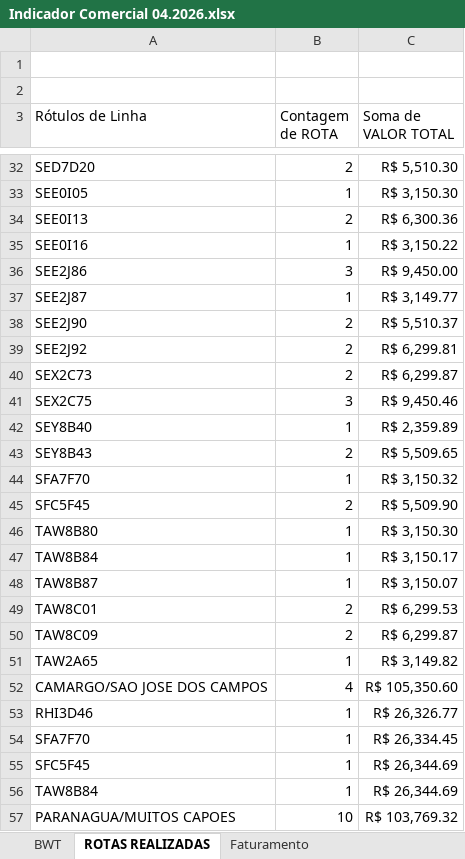
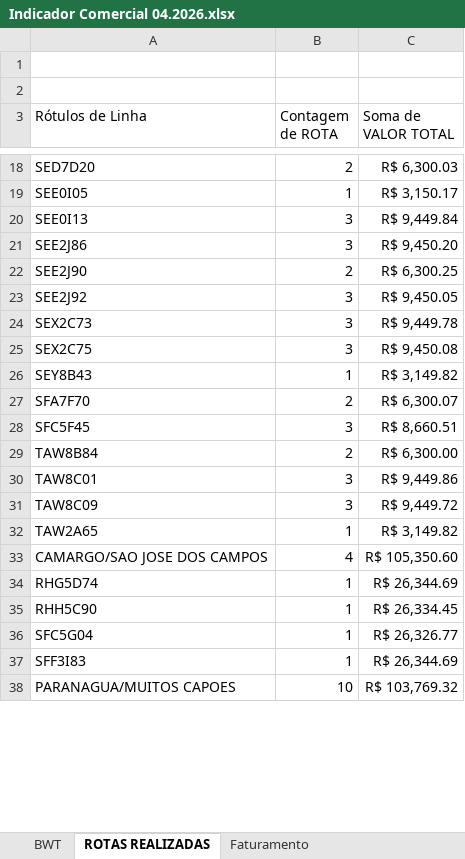
Before and after one commit to nathanbarretosilveira-dev/Dashboard, an Excel workbook: Indicador Comercial 04.2026.xlsx, sheet ROTAS REALIZADAS, drawn as a sheet; only a part is shown, gaps mark what is left out; values as stored, in another font and other column widths than the file's, no borders; removed rows and columns are numbered as before the commit, all else as after; the diff covers the shown part only; the diff names each change by its address in the sheet, - before the commit and + after, or states it on an @@ line.

```diff
--- a/Indicador Comercial 04.2026.xlsx (sheet ROTAS REALIZADAS)
+++ b/Indicador Comercial 04.2026.xlsx (sheet ROTAS REALIZADAS)
-C18 (Soma de VALOR TOTAL): R$ 5,510.30
+C18 (Soma de VALOR TOTAL): R$ 6,300.03
-C19 (Soma de VALOR TOTAL): R$ 3,150.30
+C19 (Soma de VALOR TOTAL): R$ 3,150.17
-B20 (Contagem de ROTA): 2
+B20 (Contagem de ROTA): 3
-C20 (Soma de VALOR TOTAL): R$ 6,300.36
+C20 (Soma de VALOR TOTAL): R$ 9,449.84
-row 35: SEE0I16 | 1 | R$ 3,150.22
-C21 (Soma de VALOR TOTAL): R$ 9,450.00
+C21 (Soma de VALOR TOTAL): R$ 9,450.20
-row 37: SEE2J87 | 1 | R$ 3,149.77
-C22 (Soma de VALOR TOTAL): R$ 5,510.37
+C22 (Soma de VALOR TOTAL): R$ 6,300.25
-B23:B24 (Contagem de ROTA): 2
+B23:B24 (Contagem de ROTA): 3
-C23 (Soma de VALOR TOTAL): R$ 6,299.81
+C23 (Soma de VALOR TOTAL): R$ 9,450.05
-C24 (Soma de VALOR TOTAL): R$ 6,299.87
+C24 (Soma de VALOR TOTAL): R$ 9,449.78
-C25 (Soma de VALOR TOTAL): R$ 9,450.46
+C25 (Soma de VALOR TOTAL): R$ 9,450.08
-A26 (Rótulos de Linha): SEY8B40
+A26 (Rótulos de Linha): SEY8B43
-C26 (Soma de VALOR TOTAL): R$ 2,359.89
+C26 (Soma de VALOR TOTAL): R$ 3,149.82
-row 43: SEY8B43 | 2 | R$ 5,509.65
-B27 (Contagem de ROTA): 1
+B27 (Contagem de ROTA): 2
-C27 (Soma de VALOR TOTAL): R$ 3,150.32
+C27 (Soma de VALOR TOTAL): R$ 6,300.07
-B28 (Contagem de ROTA): 2
+B28 (Contagem de ROTA): 3
-C28 (Soma de VALOR TOTAL): R$ 5,509.90
+C28 (Soma de VALOR TOTAL): R$ 8,660.51
-row 46: TAW8B80 | 1 | R$ 3,150.30
-B29 (Contagem de ROTA): 1
+B29 (Contagem de ROTA): 2
-C29 (Soma de VALOR TOTAL): R$ 3,150.17
+C29 (Soma de VALOR TOTAL): R$ 6,300.00
-row 48: TAW8B87 | 1 | R$ 3,150.07
-B30:B31 (Contagem de ROTA): 2
+B30:B31 (Contagem de ROTA): 3
-C30 (Soma de VALOR TOTAL): R$ 6,299.53
+C30 (Soma de VALOR TOTAL): R$ 9,449.86
-C31 (Soma de VALOR TOTAL): R$ 6,299.87
+C31 (Soma de VALOR TOTAL): R$ 9,449.72
-A34 (Rótulos de Linha): RHI3D46
+A34 (Rótulos de Linha): RHG5D74
-C34 (Soma de VALOR TOTAL): R$ 26,326.77
+C34 (Soma de VALOR TOTAL): R$ 26,344.69
-A35 (Rótulos de Linha): SFA7F70
+A35 (Rótulos de Linha): RHH5C90
-A36 (Rótulos de Linha): SFC5F45
+A36 (Rótulos de Linha): SFC5G04
-C36 (Soma de VALOR TOTAL): R$ 26,344.69
+C36 (Soma de VALOR TOTAL): R$ 26,326.77
-A37 (Rótulos de Linha): TAW8B84
+A37 (Rótulos de Linha): SFF3I83
```
Also changed, not shown: 10 added rows, 26 removed rows and 38 edited cells elsewhere in this sheet, sheet BWT, sheet Faturamento, formulas that keep their value, 9 other files.
